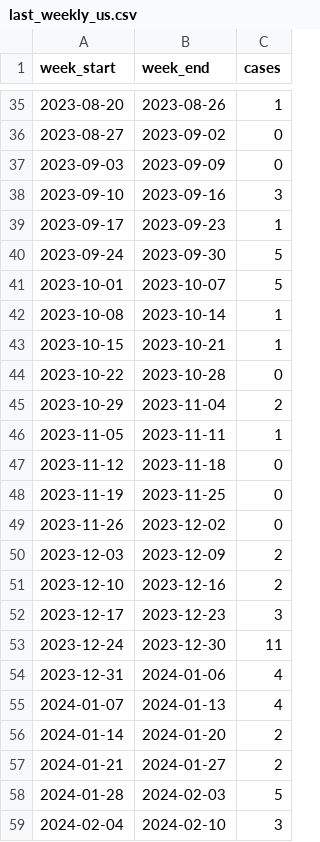
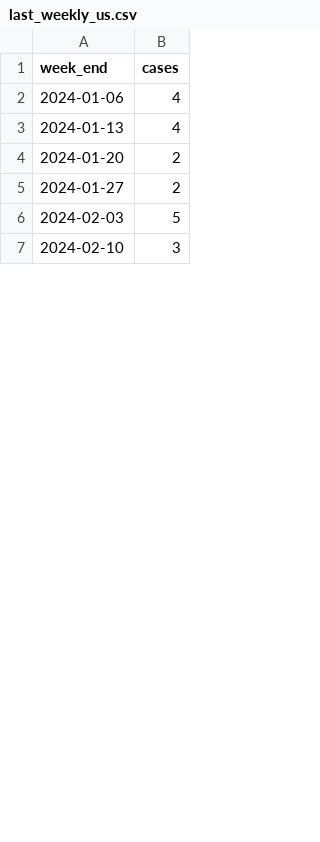
Before and after one commit to annie-jennemann/measles-tracker, a CSV file: last_weekly_us.csv, drawn as a sheet; only a part is shown, gaps mark what is left out; the diff covers the shown part only; the diff names each change by its address in the sheet, - before the commit and + after, or states it on an @@ line.

```diff
--- a/last_weekly_us.csv
+++ b/last_weekly_us.csv
-column A (week_start), rows 54-59: 2023-12-31 | 2024-01-07 | 2024-01-14 | 2024-01-21 | 2024-01-28 | 2024-02-04
-row 35: 2023-08-20 | 2023-08-26 | 1
-row 36: 2023-08-27 | 2023-09-02 | 0
-row 37: 2023-09-03 | 2023-09-09 | 0
-row 38: 2023-09-10 | 2023-09-16 | 3
-row 39: 2023-09-17 | 2023-09-23 | 1
-row 40: 2023-09-24 | 2023-09-30 | 5
-row 41: 2023-10-01 | 2023-10-07 | 5
-row 42: 2023-10-08 | 2023-10-14 | 1
-row 43: 2023-10-15 | 2023-10-21 | 1
-row 44: 2023-10-22 | 2023-10-28 | 0
-row 45: 2023-10-29 | 2023-11-04 | 2
-row 46: 2023-11-05 | 2023-11-11 | 1
-row 47: 2023-11-12 | 2023-11-18 | 0
-row 48: 2023-11-19 | 2023-11-25 | 0
-row 49: 2023-11-26 | 2023-12-02 | 0
-row 50: 2023-12-03 | 2023-12-09 | 2
-row 51: 2023-12-10 | 2023-12-16 | 2
-row 52: 2023-12-17 | 2023-12-23 | 3
-row 53: 2023-12-24 | 2023-12-30 | 11
```
Also changed, not shown: 33 removed rows elsewhere in this file.
